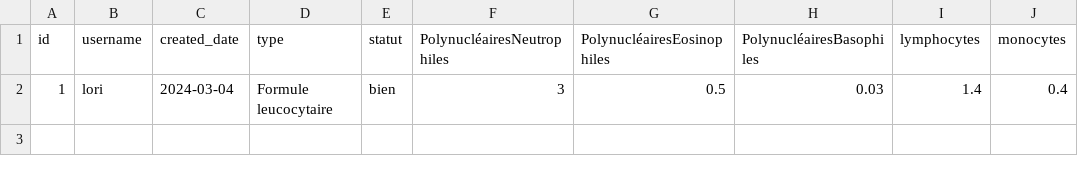
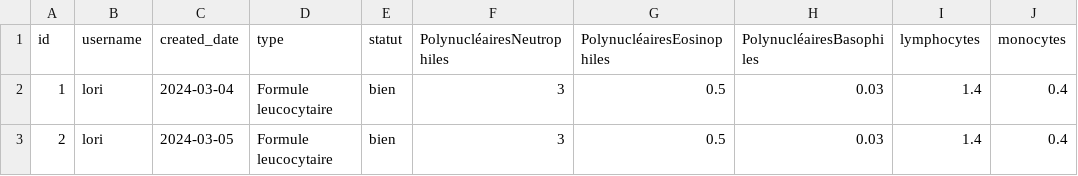
Before and after one commit to mahracha02/analyseMedical, a CSV file: data/Analyses/formuleLeucocytaire.csv, drawn as a sheet; the diff names each change by its address in the sheet, - before the commit and + after, or states it on an @@ line.

```diff
--- a/data/Analyses/formuleLeucocytaire.csv
+++ b/data/Analyses/formuleLeucocytaire.csv
+row 3: 2 | lori | 2024-03-05 | Formule leucocytaire | bien | 3 | 0.5 | 0.03 | 1.4 | 0.4
```
Also changed, not shown: data/Analyses/endocrinologie.csv, data/Analyses/infectiologie.csv, 3 other files.
